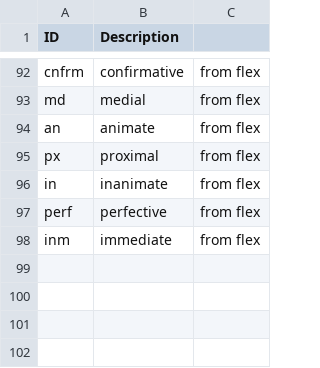
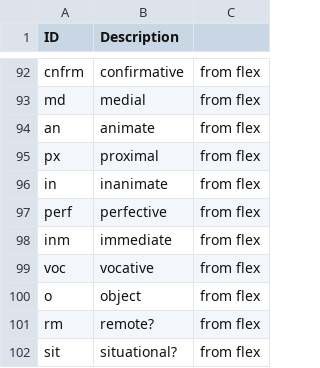
Before and after one commit to caribank/yawarana-sketch, a CSV file: glossing_abbreviations.csv, drawn as a sheet; only a part is shown, gaps mark what is left out.

```diff
--- a/glossing_abbreviations.csv
+++ b/glossing_abbreviations.csv
@@ -98 +98,5 @@ perf,perfective,from flex
 inm,immediate,from flex
+voc,vocative,from flex
+o,object,from flex
+rm,remote?,from flex
+sit,situational?,from flex
```
Also changed, not shown: tables/nvpoverview.csv, 4 other files.
